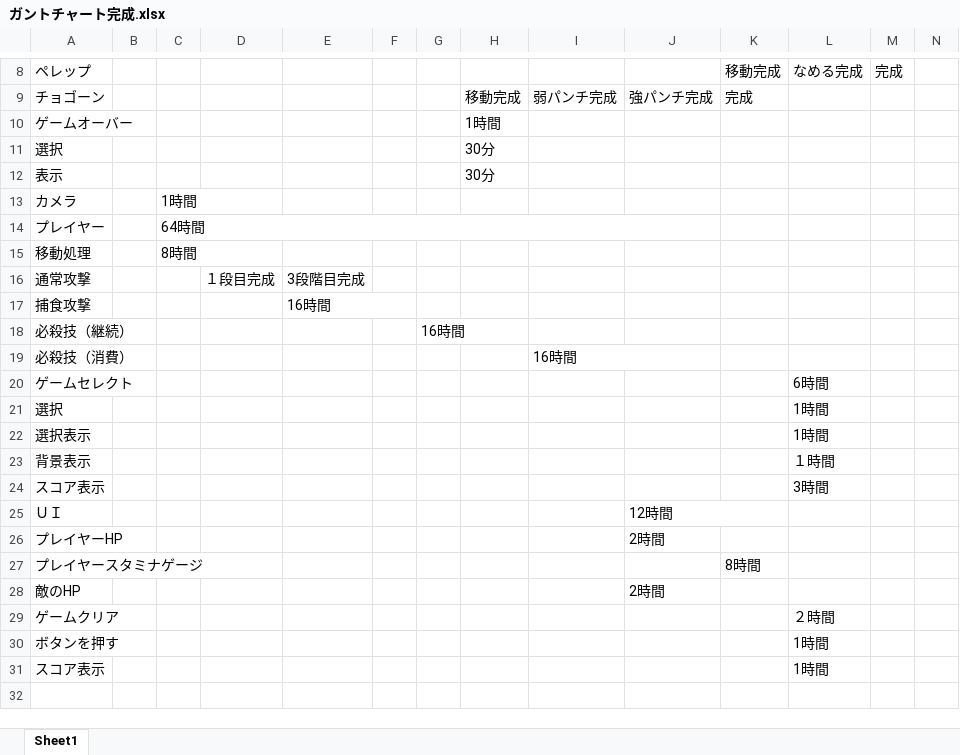
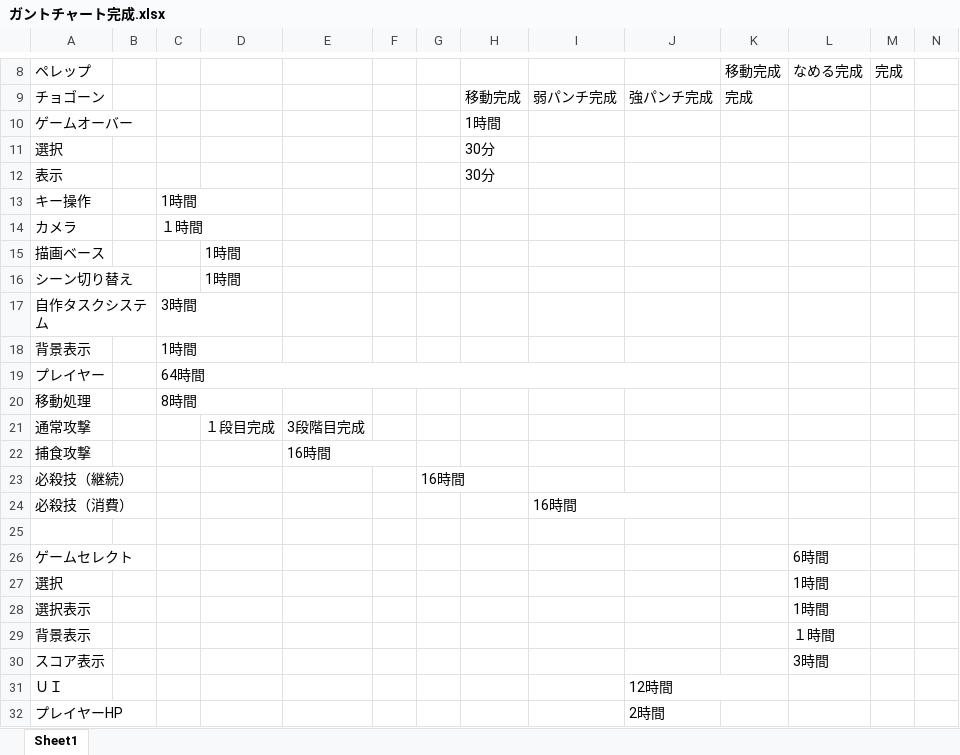
Before and after one commit to GCLUC2017s/GameProject, an Excel workbook: 福山/ドキュメント/ガントチャート完成.xlsx, sheet Sheet1, drawn as a sheet; only a part is shown, gaps mark what is left out; the shorter side is filled out with more unchanged rows; values as stored, in another font and other column widths than the file's, no cell formats; addresses are those after the commit; rows hold the shown columns only; the diff covers the shown part only; the diff names each change by its address in the sheet, - before the commit and + after, or states it on an @@ line.

```diff
--- a/福山/ドキュメント/ガントチャート完成.xlsx (sheet Sheet1)
+++ b/福山/ドキュメント/ガントチャート完成.xlsx (sheet Sheet1)
+row 13: キー操作 |  | 1時間
-C14: 1時間
+C14: １時間
+row 15: 描画ベース |  |  | 1時間
+row 16: シーン切り替え |  |  | 1時間
+row 17: 自作タスクシステム |  | 3時間
+row 18: 背景表示 |  | 1時間
+C20:D20 merged
+row 25: (empty)
```
Also changed, not shown: 40 edited cells elsewhere in this sheet, cell formats.
